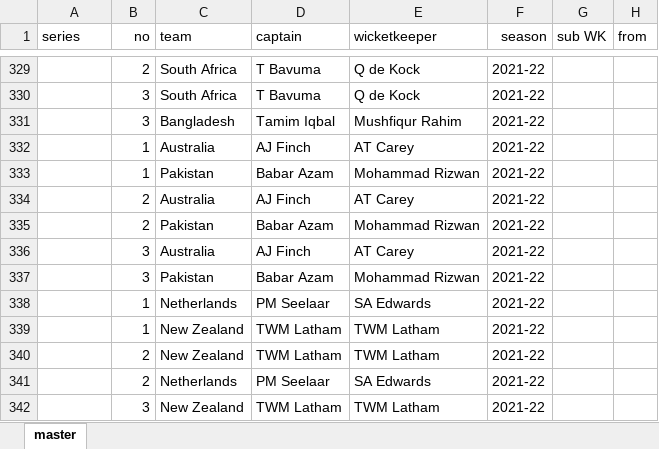
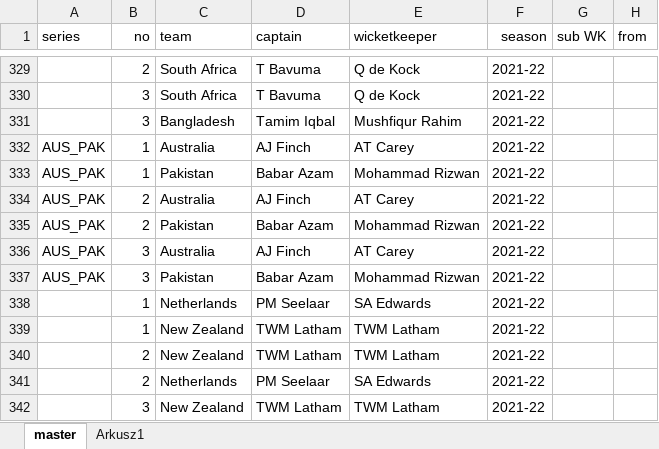
Before and after one commit to smartbackwards/cricketagain, an Excel workbook: cricketdata.xlsx, sheet master, drawn as a sheet; only a part is shown, gaps mark what is left out; values as stored, in another font and other column widths than the file's, no borders; the diff covers the shown part only; the diff names each change by its address in the sheet, - before the commit and + after, or states it on an @@ line.

```diff
--- a/cricketdata.xlsx (sheet master)
+++ b/cricketdata.xlsx (sheet master)
+sheet tab: Arkusz1
-A332:A337 (series): (empty)
+A332:A337 (series): AUS_PAK
```
Also changed, not shown: 102 added rows elsewhere in this sheet, 57 other files.
